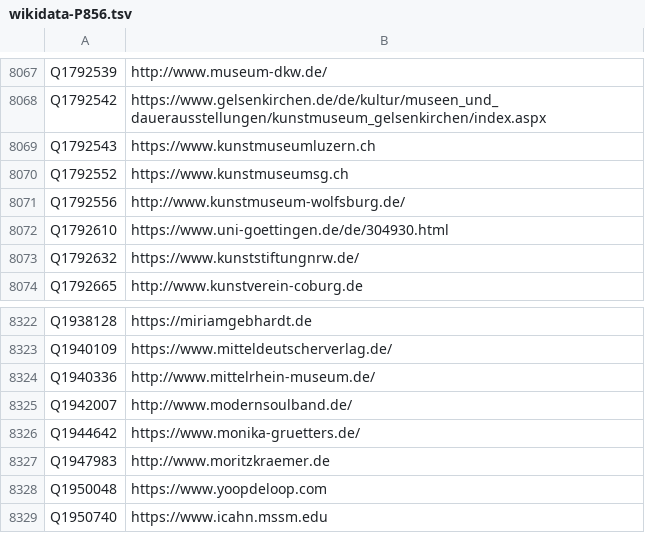
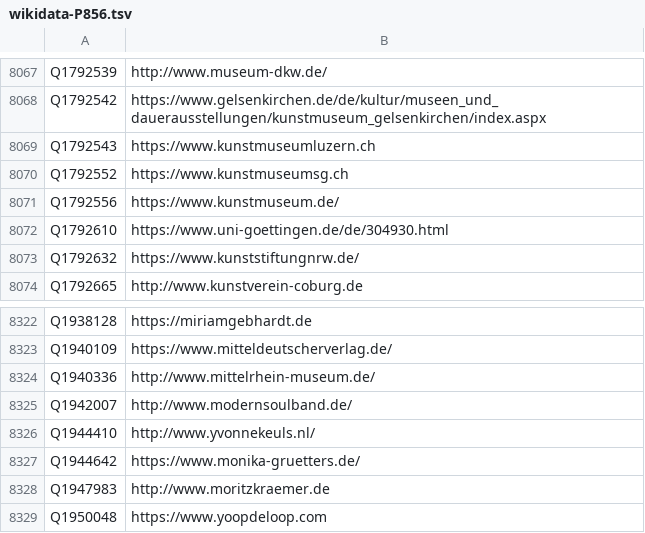
Before and after one commit to dla-marbach/dla-opac-gnd-enrichment, a TSV file: output/wikidata-P856.tsv, drawn as a sheet; only a part is shown, gaps mark what is left out; the shorter side is filled out with more unchanged rows.

```diff
--- a/output/wikidata-P856.tsv
+++ b/output/wikidata-P856.tsv
@@ -8070,3 +8070,3 @@ Q1792543	https://www.kunstmuseumluzern.ch
 Q1792552	https://www.kunstmuseumsg.ch
-Q1792556	http://www.kunstmuseum-wolfsburg.de/
+Q1792556	https://www.kunstmuseum.de/
 Q1792610	https://www.uni-goettingen.de/de/304930.html
@@ -8325,2 +8325,3 @@ Q1940336	http://www.mittelrhein-museum.de/
 Q1942007	http://www.modernsoulband.de/
+Q1944410	http://www.yvonnekeuls.nl/
 Q1944642	https://www.monika-gruetters.de/
```
Also changed, not shown: 3 other files.
